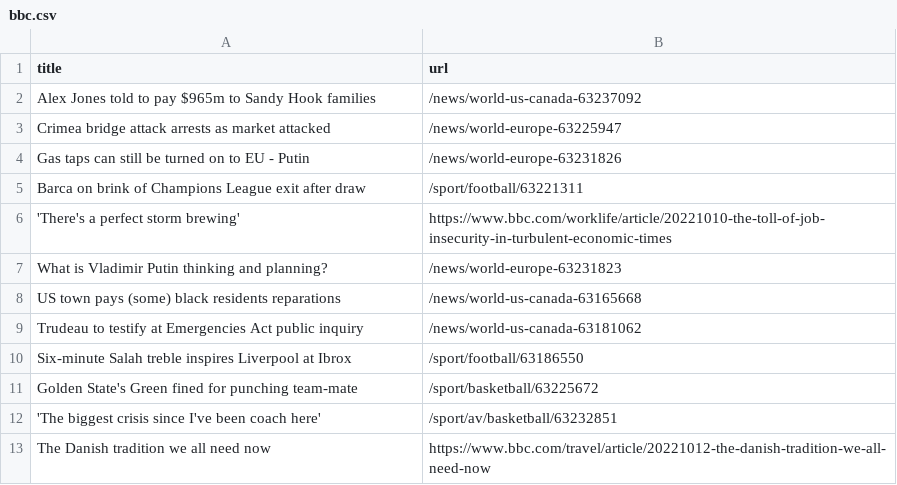
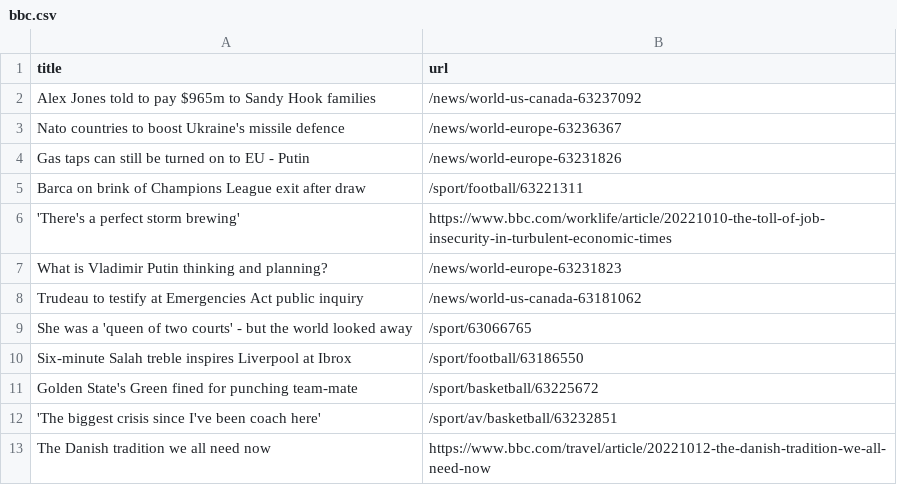
Before and after one commit to AyukaAK/automatic-scraper-bbc, a CSV file: bbc.csv, drawn as a sheet; only a part is shown; removed rows and columns are numbered as before the commit, all else as after; the diff names each change by its address in the sheet, - before the commit and + after, or states it on an @@ line.

```diff
--- a/bbc.csv
+++ b/bbc.csv
-row 3: Crimea bridge attack arrests as market attacked | /news/world-europe-63225947
+row 3: Nato countries to boost Ukraine's missile defence | /news/world-europe-63236367
-row 8: US town pays (some) black residents reparations | /news/world-us-canada-63165668
+row 9: She was a 'queen of two courts' - but the world looked away | /sport/63066765
```
